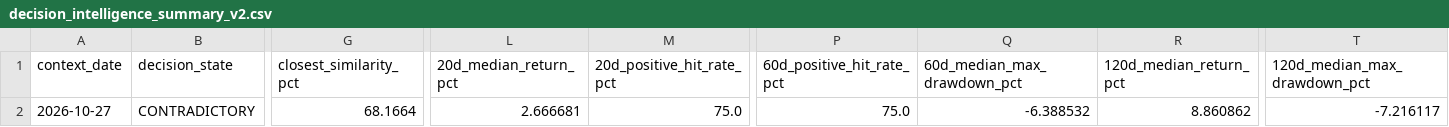
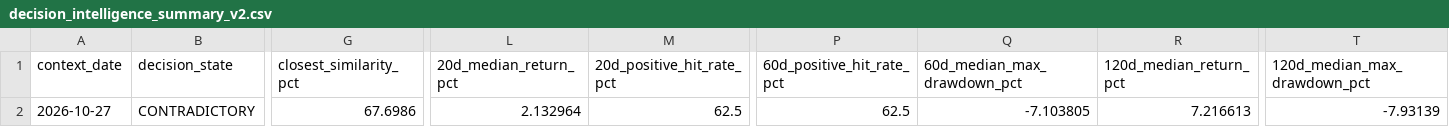
Before and after one commit to mohamednossaoui-max/US500-Macro-Intelligence, a CSV file: public_data/decision_intelligence_summary_v2.csv, drawn as a sheet; only a part is shown, gaps mark what is left out; the diff names each change by its address in the sheet, - before the commit and + after, or states it on an @@ line.

```diff
--- a/public_data/decision_intelligence_summary_v2.csv
+++ b/public_data/decision_intelligence_summary_v2.csv
-G2 (closest_similarity_pct): 68.1664
+G2 (closest_similarity_pct): 67.6986
-L2 (20d_median_return_pct): 2.666681
+L2 (20d_median_return_pct): 2.132964
-M2 (20d_positive_hit_rate_pct): 75.0
+M2 (20d_positive_hit_rate_pct): 62.5
-P2 (60d_positive_hit_rate_pct): 75.0
+P2 (60d_positive_hit_rate_pct): 62.5
-Q2 (60d_median_max_drawdown_pct): -6.388532
+Q2 (60d_median_max_drawdown_pct): -7.103805
-R2 (120d_median_return_pct): 8.860862
+R2 (120d_median_return_pct): 7.216613
-T2 (120d_median_max_drawdown_pct): -7.216117
+T2 (120d_median_max_drawdown_pct): -7.93139
```
Also changed, not shown: public_data/earnings_market_reaction_v3.csv, public_data/financial_stress_research_v1.csv, 29 other files.
